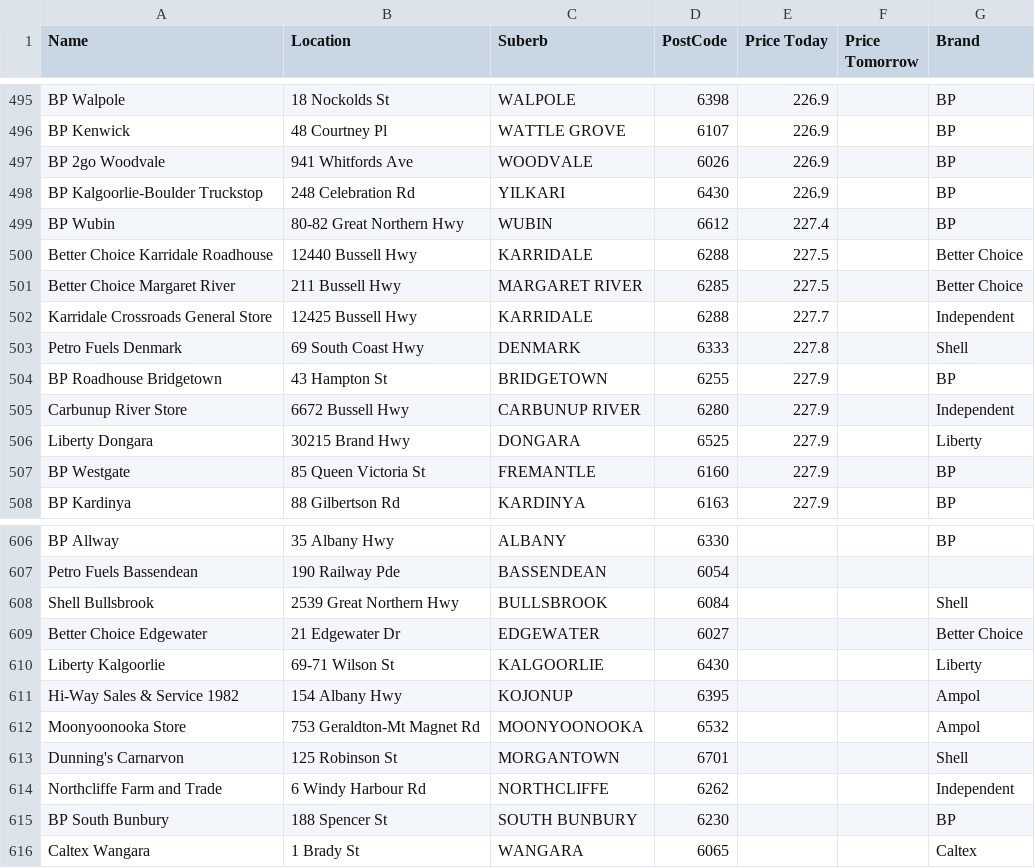
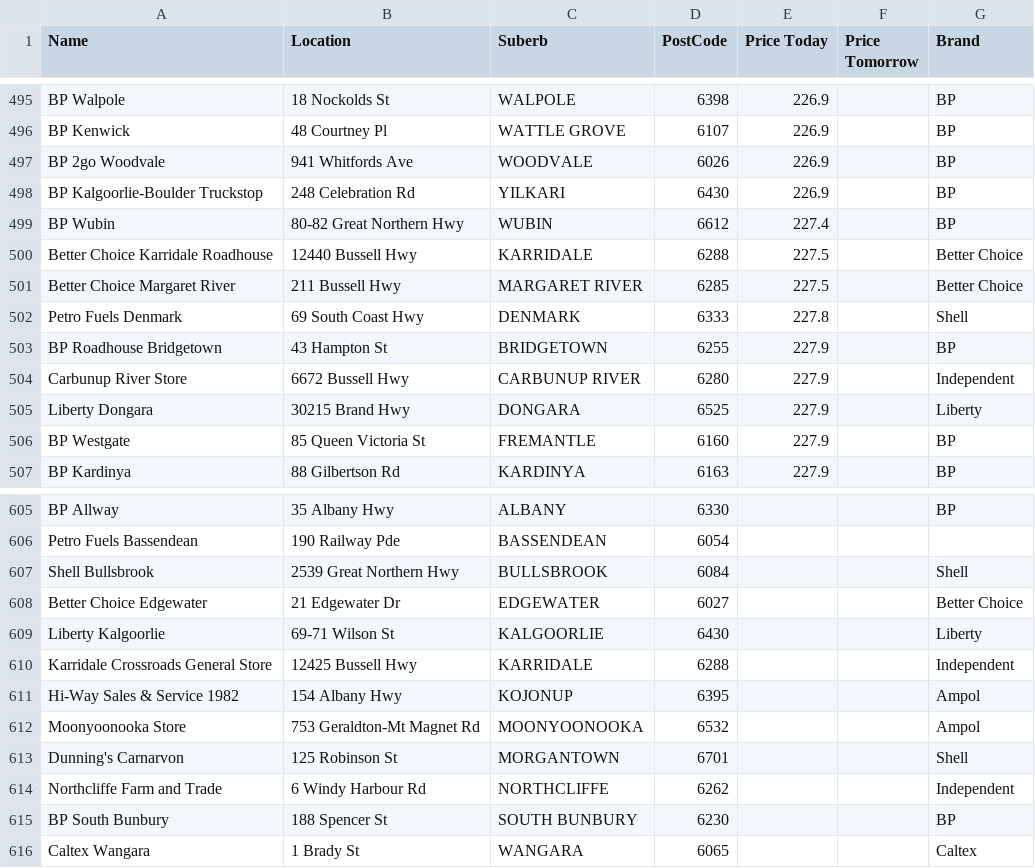
Before and after one commit to Luke3573/WaFuel, a CSV file: WaFuel98.csv, drawn as a sheet; only a part is shown, gaps mark what is left out.

```diff
--- a/WaFuel98.csv
+++ b/WaFuel98.csv
@@ -501,3 +501,2 @@ Better Choice Karridale Roadhouse,12440 Bussell Hwy,KARRIDALE,6288,227.5,,Better
 Better Choice Margaret River,211 Bussell Hwy,MARGARET RIVER,6285,227.5,,Better Choice
-Karridale Crossroads General Store,12425 Bussell Hwy,KARRIDALE,6288,227.7,,Independent
 Petro Fuels Denmark,69 South Coast Hwy,DENMARK,6333,227.8,,Shell
@@ -610,2 +609,3 @@ Better Choice Edgewater,21 Edgewater Dr,EDGEWATER,6027,,,Better Choice
 Liberty Kalgoorlie,69-71 Wilson St,KALGOORLIE,6430,,,Liberty
+Karridale Crossroads General Store,12425 Bussell Hwy,KARRIDALE,6288,,,Independent
 Hi-Way Sales & Service 1982,154 Albany Hwy,KOJONUP,6395,,,Ampol
```
Also changed, not shown: WaFuelDSL.csv, WaFuelULP.csv.
